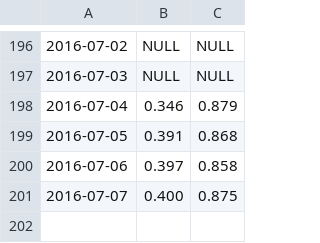
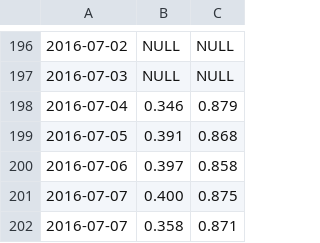
Before and after one commit to GABONIA/SQLServer, a CSV file: ryc.csv, drawn as a sheet; only a part is shown, gaps mark what is left out; the diff names each change by its address in the sheet, - before the commit and + after, or states it on an @@ line.

Commit message:
Update ryc.csv

```diff
--- a/ryc.csv
+++ b/ryc.csv
+row 202: 2016-07-07 | 0.358 | 0.871
```
